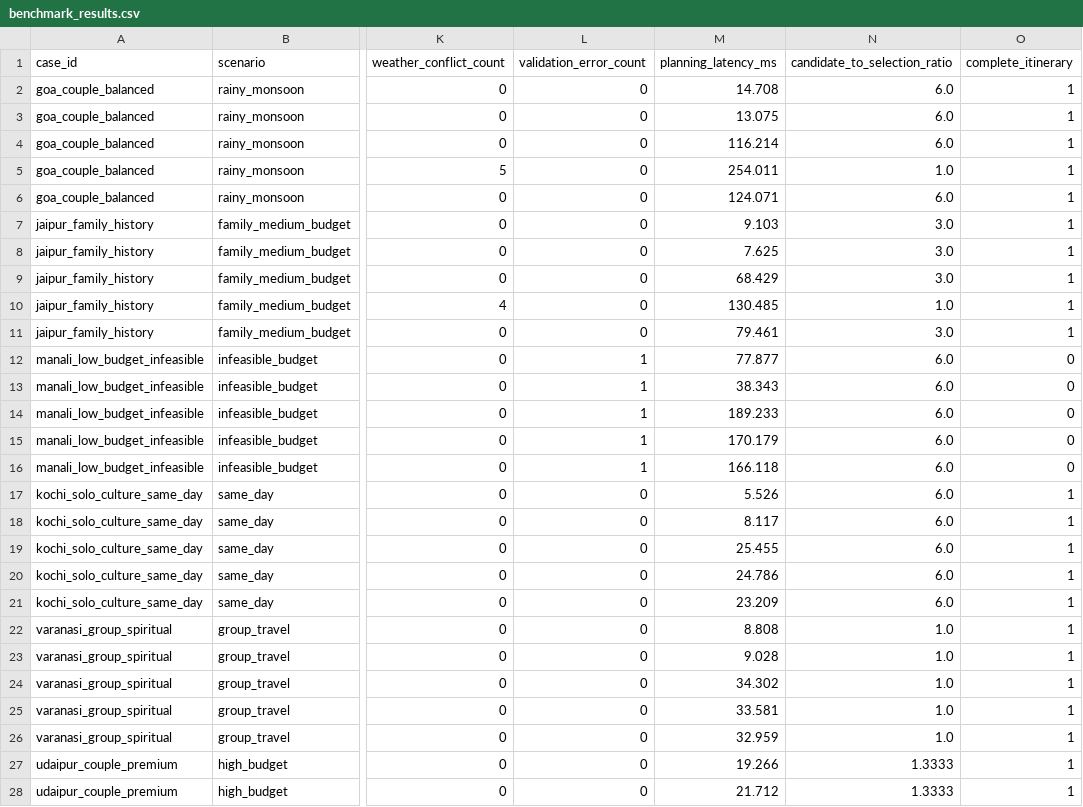
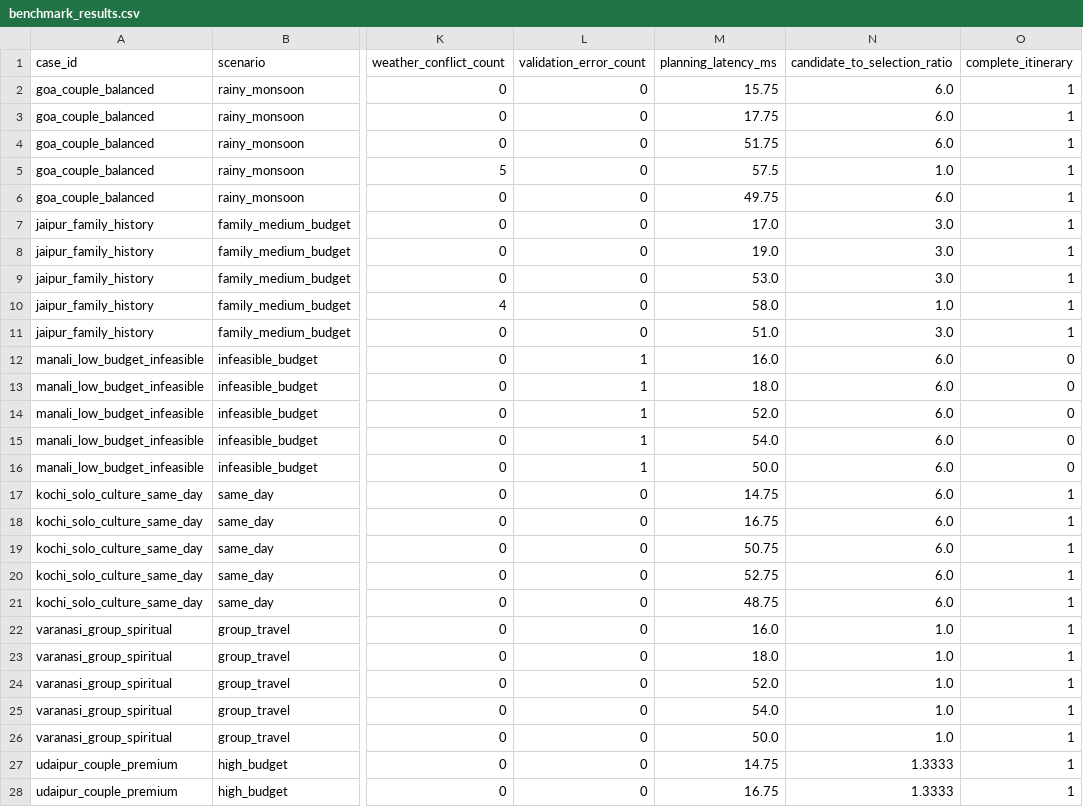
Before and after one commit to Rajtiwari0202/ai_travel_planner, a CSV file: research/results/benchmark_results.csv, drawn as a sheet; only a part is shown, gaps mark what is left out; the diff covers the shown part only; the diff names each change by its address in the sheet, - before the commit and + after, or states it on an @@ line.

```diff
--- a/research/results/benchmark_results.csv
+++ b/research/results/benchmark_results.csv
-M2 (planning_latency_ms): 14.708
+M2 (planning_latency_ms): 15.75
-M3 (planning_latency_ms): 13.075
+M3 (planning_latency_ms): 17.75
-M4 (planning_latency_ms): 116.214
+M4 (planning_latency_ms): 51.75
-M5 (planning_latency_ms): 254.011
+M5 (planning_latency_ms): 57.5
-M6 (planning_latency_ms): 124.071
+M6 (planning_latency_ms): 49.75
-M7 (planning_latency_ms): 9.103
+M7 (planning_latency_ms): 17.0
-M8 (planning_latency_ms): 7.625
+M8 (planning_latency_ms): 19.0
-M9 (planning_latency_ms): 68.429
+M9 (planning_latency_ms): 53.0
-M10 (planning_latency_ms): 130.485
+M10 (planning_latency_ms): 58.0
-M11 (planning_latency_ms): 79.461
+M11 (planning_latency_ms): 51.0
-M12 (planning_latency_ms): 77.877
+M12 (planning_latency_ms): 16.0
-M13 (planning_latency_ms): 38.343
+M13 (planning_latency_ms): 18.0
-M14 (planning_latency_ms): 189.233
+M14 (planning_latency_ms): 52.0
-M15 (planning_latency_ms): 170.179
+M15 (planning_latency_ms): 54.0
-M16 (planning_latency_ms): 166.118
+M16 (planning_latency_ms): 50.0
-M17 (planning_latency_ms): 5.526
+M17 (planning_latency_ms): 14.75
-M18 (planning_latency_ms): 8.117
+M18 (planning_latency_ms): 16.75
-M19 (planning_latency_ms): 25.455
+M19 (planning_latency_ms): 50.75
-M20 (planning_latency_ms): 24.786
+M20 (planning_latency_ms): 52.75
-M21 (planning_latency_ms): 23.209
+M21 (planning_latency_ms): 48.75
-M22 (planning_latency_ms): 8.808
+M22 (planning_latency_ms): 16.0
-M23 (planning_latency_ms): 9.028
+M23 (planning_latency_ms): 18.0
-M24 (planning_latency_ms): 34.302
+M24 (planning_latency_ms): 52.0
-M25 (planning_latency_ms): 33.581
+M25 (planning_latency_ms): 54.0
-M26 (planning_latency_ms): 32.959
+M26 (planning_latency_ms): 50.0
-M27 (planning_latency_ms): 19.266
+M27 (planning_latency_ms): 14.75
-M28 (planning_latency_ms): 21.712
+M28 (planning_latency_ms): 16.75
```
Also changed, not shown: 33 edited cells elsewhere in this file, research/results/ablation_summary.csv, 23 other files.
